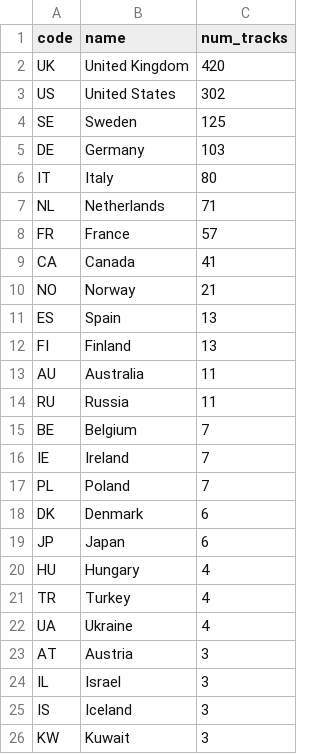
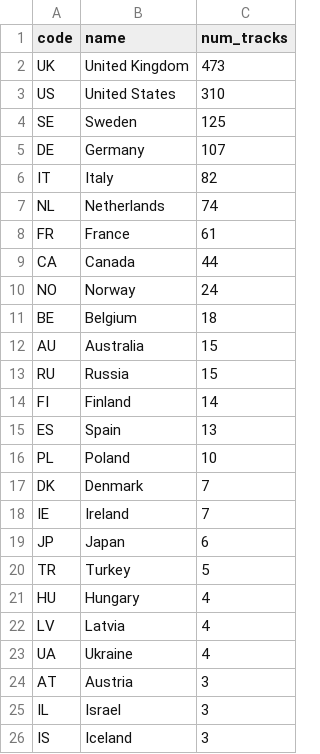
Before and after one commit to erikjalevik/top100, a CSV file: _data/countries.csv, drawn as a sheet; only a part is shown; the shorter side is filled out with more unchanged rows; the diff covers the shown part only.

```diff
--- a/_data/countries.csv
+++ b/_data/countries.csv
@@ -1,22 +1,23 @@
 code,name,num_tracks
-UK,"United Kingdom",420
-US,"United States",302
+UK,"United Kingdom",473
+US,"United States",310
 SE,Sweden,125
-DE,Germany,103
-IT,Italy,80
-NL,Netherlands,71
-FR,France,57
-CA,Canada,41
-NO,Norway,21
+DE,Germany,107
+IT,Italy,82
+NL,Netherlands,74
+FR,France,61
+CA,Canada,44
+NO,Norway,24
+BE,Belgium,18
+AU,Australia,15
+RU,Russia,15
+FI,Finland,14
 ES,Spain,13
-FI,Finland,13
-AU,Australia,11
-RU,Russia,11
-BE,Belgium,7
+PL,Poland,10
+DK,Denmark,7
 IE,Ireland,7
-PL,Poland,7
-DK,Denmark,6
 JP,Japan,6
+TR,Turkey,5
 HU,Hungary,4
-TR,Turkey,4
+LV,Latvia,4
 UA,Ukraine,4
```
Also changed, not shown: 5 added rows and 3 removed rows elsewhere in this file, _data/years.csv, 9 other files.
